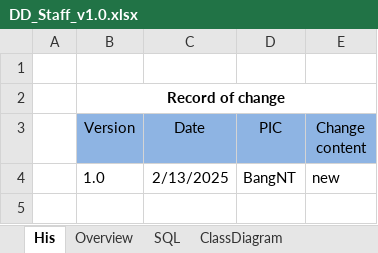
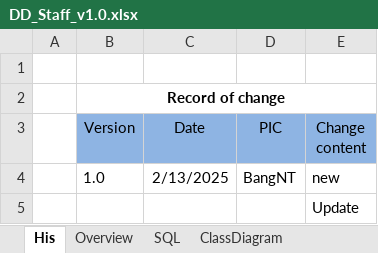
Before and after one commit to QuocThai1433/devnest_training, an Excel workbook: design-detail/DD_Staff_v1.0.xlsx, sheet His, drawn as a sheet; values as stored, in another font and other column widths than the file's, no borders; the diff names each change by its address in the sheet, - before the commit and + after, or states it on an @@ line.

Commit message:
add check list

```diff
--- a/design-detail/DD_Staff_v1.0.xlsx (sheet His)
+++ b/design-detail/DD_Staff_v1.0.xlsx (sheet His)
+row 5:  |  |  |  | Update
```
Also changed, not shown: 4 other files.
